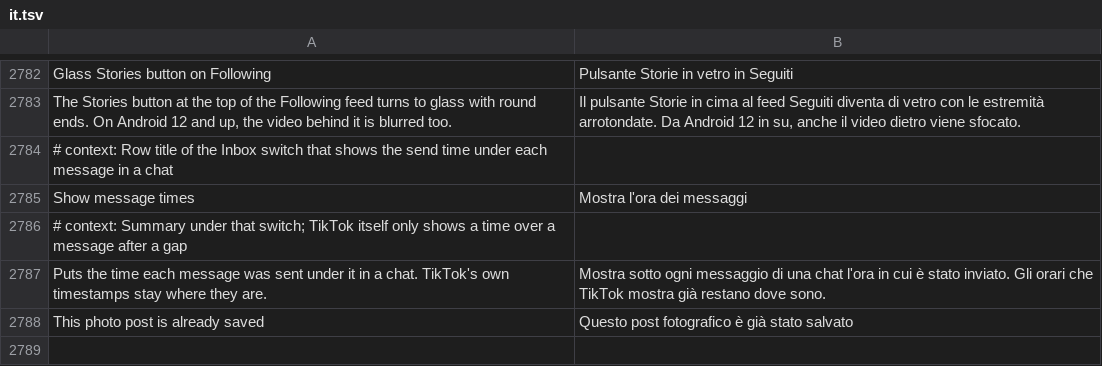
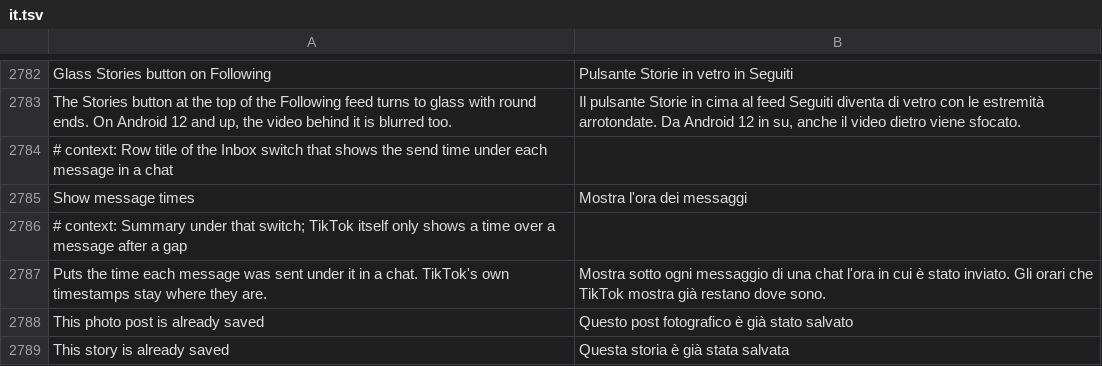
Before and after one commit to SysAdminDoc/HushFeed, a TSV file: extensions/tiktok/src/main/l10n/it.tsv, drawn as a sheet; only a part is shown, gaps mark what is left out.

```diff
--- a/extensions/tiktok/src/main/l10n/it.tsv
+++ b/extensions/tiktok/src/main/l10n/it.tsv
@@ -2788 +2788,2 @@ Puts the time each message was sent under it in a chat. TikTok's own timestamps
 This photo post is already saved	Questo post fotografico è già stato salvato
+This story is already saved	Questa storia è già stata salvata
```
Also changed, not shown: extensions/tiktok/src/main/l10n/ar.tsv, extensions/tiktok/src/main/l10n/de.tsv, 27 other files.
